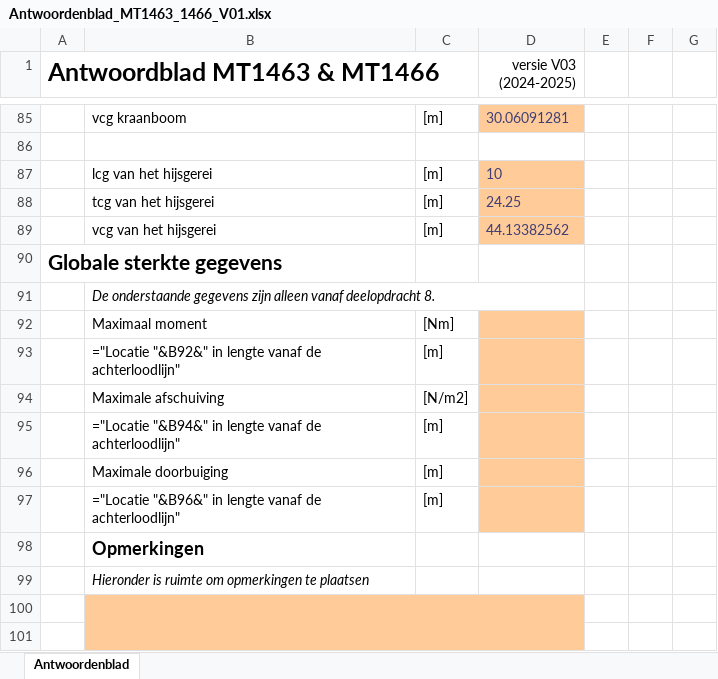
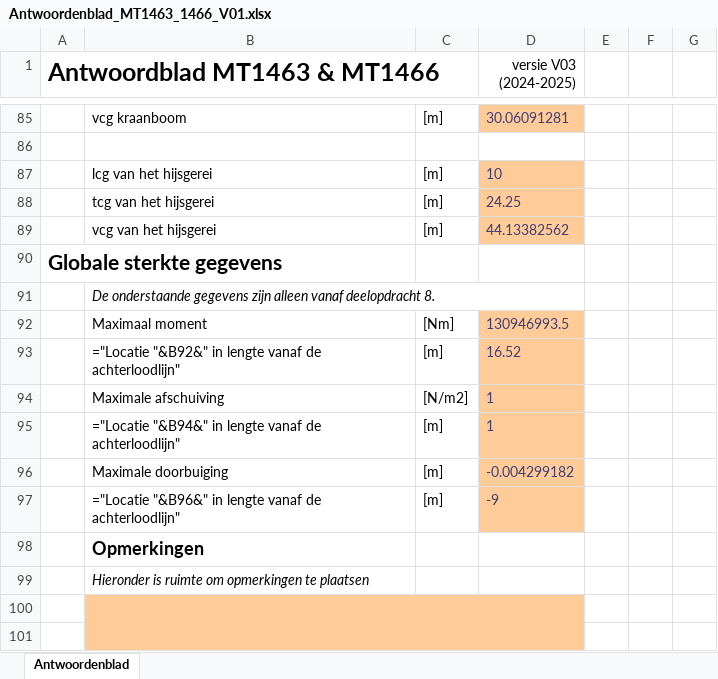
Before and after one commit to Guthub2025Randy/Deelopdracht8IenV, an Excel workbook: Main/Antwoordenblad_MT1463_1466_V01.xlsx, sheet Antwoordenblad, drawn as a sheet; only a part is shown, gaps mark what is left out; values as stored, in another font and other column widths than the file's, no borders; formulas without a stored value are shown as written; charts and pictures and table styles not drawn; the diff names each change by its address in the sheet, - before the commit and + after, or states it on an @@ line.

```diff
--- a/Main/Antwoordenblad_MT1463_1466_V01.xlsx (sheet Antwoordenblad)
+++ b/Main/Antwoordenblad_MT1463_1466_V01.xlsx (sheet Antwoordenblad)
-D92 (versie V03 (2024-2025)): (empty)
+D92 (versie V03 (2024-2025)): 130946993.5
-D93 (versie V03 (2024-2025)): (empty)
+D93 (versie V03 (2024-2025)): 16.52
-D94:D95 (versie V03 (2024-2025)): (empty)
+D94:D95 (versie V03 (2024-2025)): 1
-D96 (versie V03 (2024-2025)): (empty)
+D96 (versie V03 (2024-2025)): -0.004299182
-D97 (versie V03 (2024-2025)): (empty)
+D97 (versie V03 (2024-2025)): -9
```
Also changed, not shown: Main/Antwoordenblad_MT1463_1466_V02.xlsx, Main/Antwoordenblad_MT1463_1466_V03.xlsx, 4 other files.
